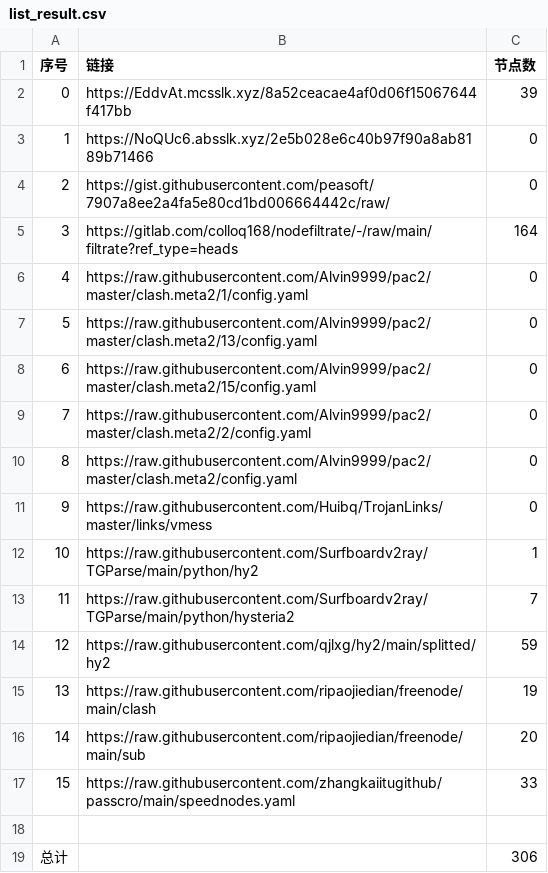
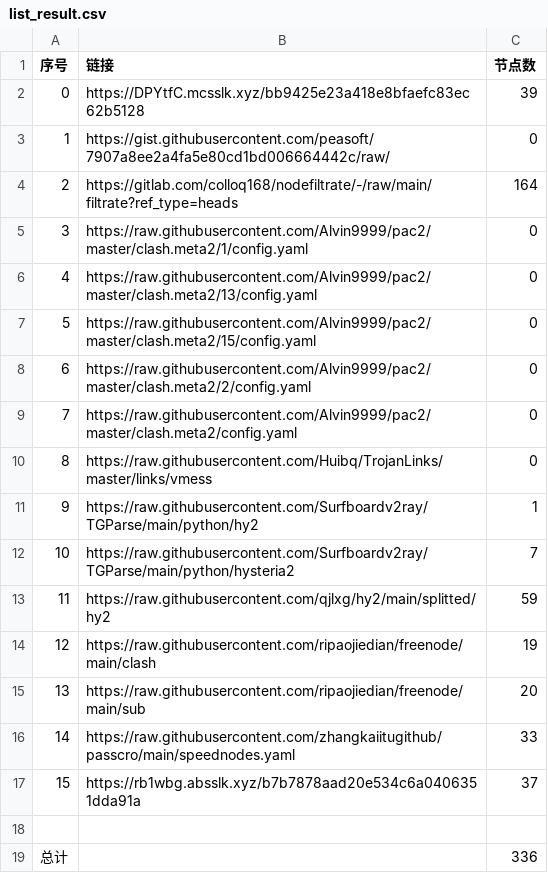
Before and after one commit to sileopro/NoMoreWalls, a CSV file: list_result.csv, drawn as a sheet; removed rows and columns are numbered as before the commit, all else as after; the diff names each change by its address in the sheet, - before the commit and + after, or states it on an @@ line.

```diff
--- a/list_result.csv
+++ b/list_result.csv
-B2 (链接): https://EddvAt.mcsslk.xyz/8a52ceacae4af0d06f15067644f417bb
+B2 (链接): https://DPYtfC.mcsslk.xyz/bb9425e23a418e8bfaefc83ec62b5128
-row 3: 1 | https://NoQUc6.absslk.xyz/2e5b028e6c40b97f90a8ab8189b71466 | 0
@@ column A (序号) renumbered between rows 3 and 16 @@
+row 17: 15 | https://rb1wbg.absslk.xyz/b7b7878aad20e534c6a0406351dda91a | 37
-C19 (节点数): 306
+C19 (节点数): 336
```
Also changed, not shown: 30 other files.
